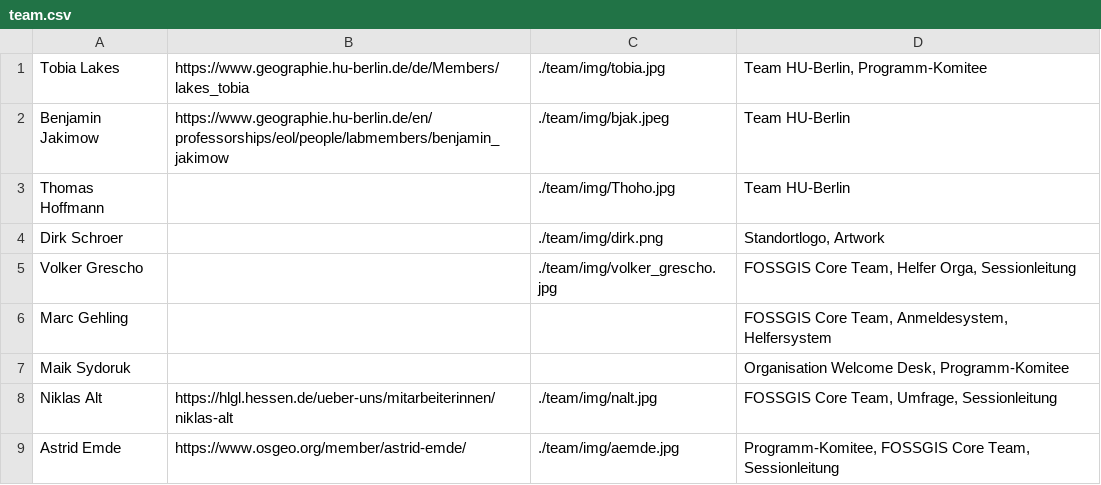
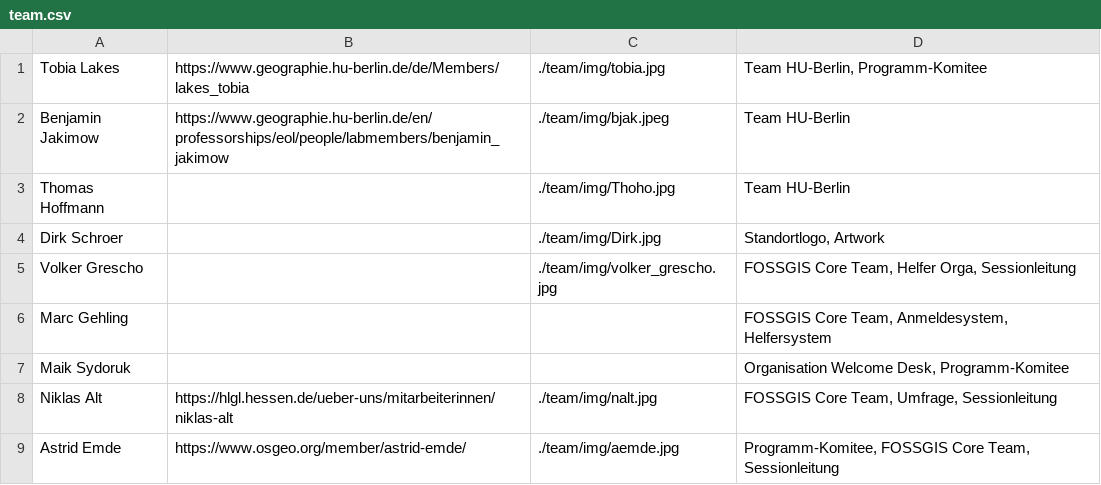
Before and after one commit to fossgis/konferenz-homepage, a CSV file: 2023/team/team.csv, drawn as a sheet; only a part is shown.

Commit message:
Dirk Foto Teamseite

```diff
--- a/2023/team/team.csv
+++ b/2023/team/team.csv
@@ -3,3 +3,3 @@ Benjamin Jakimow|https://www.geographie.hu-berlin.de/en/professorships/eol/peopl
 Thomas Hoffmann||./team/img/Thoho.jpg|Team HU-Berlin
-Dirk Schroer||./team/img/dirk.png|Standortlogo, Artwork
+Dirk Schroer||./team/img/Dirk.jpg|Standortlogo, Artwork
 Volker Grescho||./team/img/volker_grescho.jpg|FOSSGIS Core Team, Helfer Orga, Sessionleitung
```
Also changed, not shown: 1 other file.
